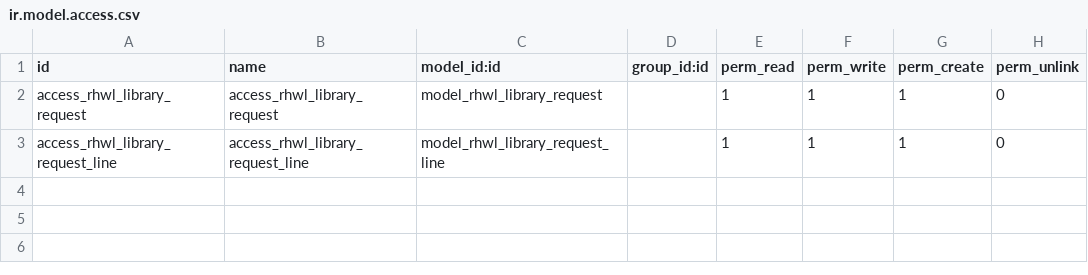
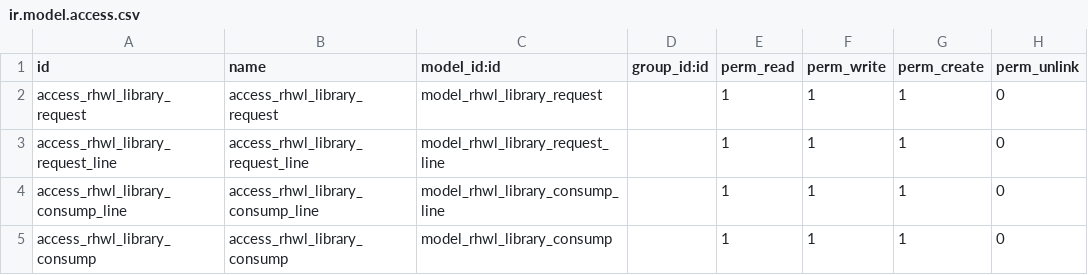
Before and after one commit to vnsofthe/odoo-dev, a CSV file: addons/rhwl_library/security/ir.model.access.csv, drawn as a sheet; the diff names each change by its address in the sheet, - before the commit and + after, or states it on an @@ line.

```diff
--- a/addons/rhwl_library/security/ir.model.access.csv
+++ b/addons/rhwl_library/security/ir.model.access.csv
+row 4: access_rhwl_library_consump_line | access_rhwl_library_consump_line | model_rhwl_library_consump_line |  | 1 | 1 | 1 | 0
+row 5: access_rhwl_library_consump | access_rhwl_library_consump | model_rhwl_library_consump |  | 1 | 1 | 1 | 0
```
Also changed, not shown: 1 other file.
